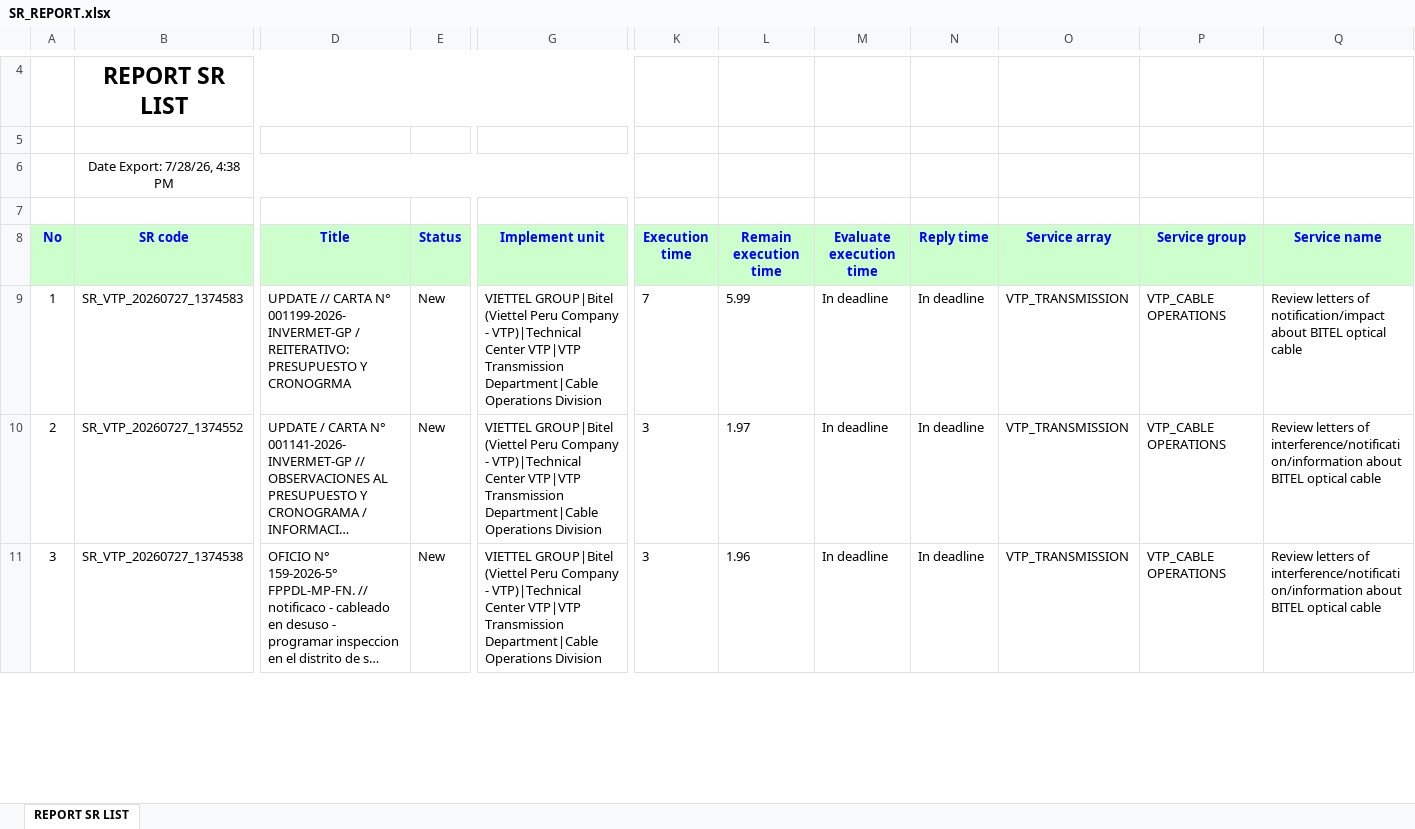
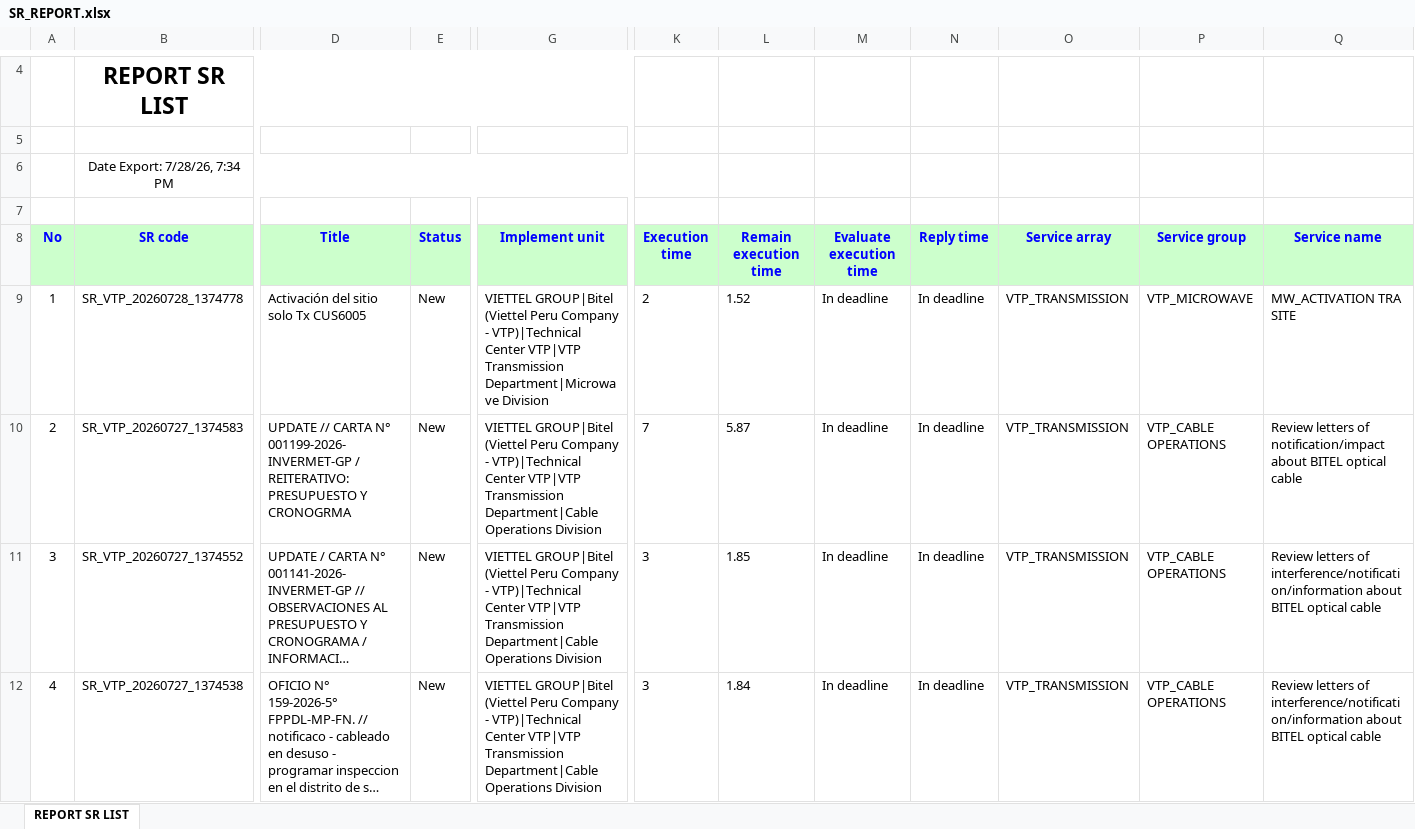
Before and after one commit to alvaromartinezg/sr_dashboard, an Excel workbook: SR_REPORT.xlsx, sheet REPORT SR LIST, drawn as a sheet; only a part is shown, gaps mark what is left out; long unchanged cells end in …; values as stored, in another font and other column widths than the file's, no borders; addresses are those after the commit; rows hold the shown columns only; the diff covers the shown part only; the diff names each change by its address in the sheet, - before the commit and + after, or states it on an @@ line.

Commit message:
update SR report

```diff
--- a/SR_REPORT.xlsx (sheet REPORT SR LIST)
+++ b/SR_REPORT.xlsx (sheet REPORT SR LIST)
-B6 (SR code): Date Export: 7/28/26, 4:38 PM
+B6 (SR code): Date Export: 7/28/26, 7:34 PM
+row 9: 1 | SR_VTP_20260728_1374778 | Activación del sitio solo Tx CUS6005 | New | VIETTEL GROUP|Bitel (Viettel Peru Company - VTP)|Technical Center VTP|VTP Transmission Department|Microwave Division | 2 | 1.52 | In deadline | In deadline | VTP_TRANSMISSION | VTP_MICROWAVE | MW_ACTIVATION TRA SITE
@@ column A (No) renumbered from row 10 down @@
-L10 (Remain execution time): 5.99
+L10 (Remain execution time): 5.87
-L11 (Remain execution time): 1.97
+L11 (Remain execution time): 1.85
-L12 (Remain execution time): 1.96
+L12 (Remain execution time): 1.84
```
Also changed, not shown: 1 added row, 1 removed row, 180 moved rows and 25 edited cells elsewhere in this sheet.
